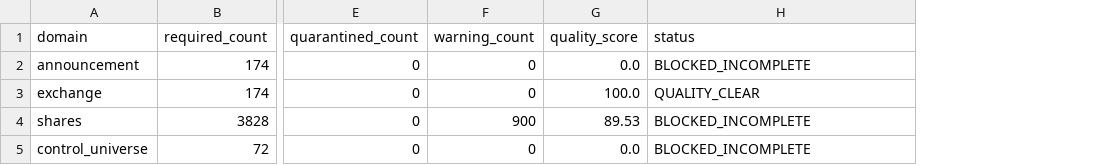
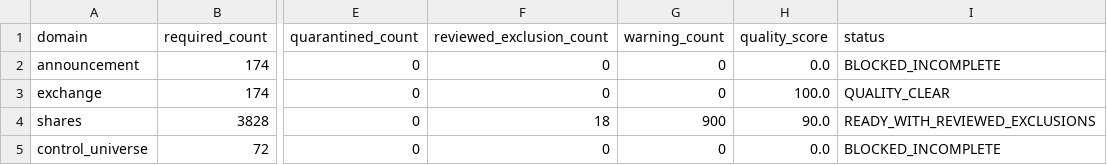
Before and after one commit to P00NSMASHER/trading-platform, a CSV file: data/processed/authorized_input_real/metadata_domain_quality.csv, drawn as a sheet; only a part is shown, gaps mark what is left out; addresses are those after the commit; the diff names each change by its address in the sheet, - before the commit and + after, or states it on an @@ line.

```diff
--- a/data/processed/authorized_input_real/metadata_domain_quality.csv
+++ b/data/processed/authorized_input_real/metadata_domain_quality.csv
+column F (reviewed_exclusion_count), rows 2-5: 0 | 0 | 18 | 0
-H4 (quality_score): 89.53
+H4 (quality_score): 90.0
-I4 (status): BLOCKED_INCOMPLETE
+I4 (status): READY_WITH_REVIEWED_EXCLUSIONS
```
Also changed, not shown: data/processed/authorized_input_real/metadata_unresolved_gates.csv, data/processed/authorized_input_real/shares_outstanding_resolutions.csv, 3 other files.
